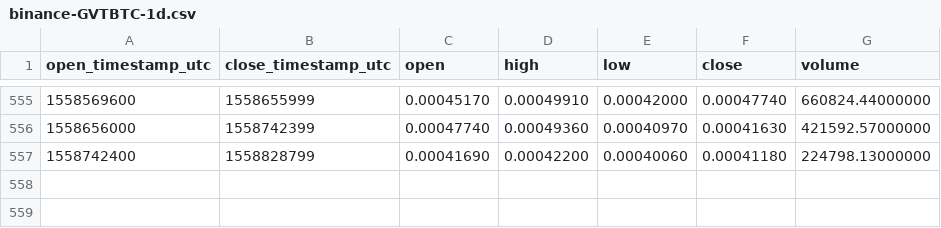
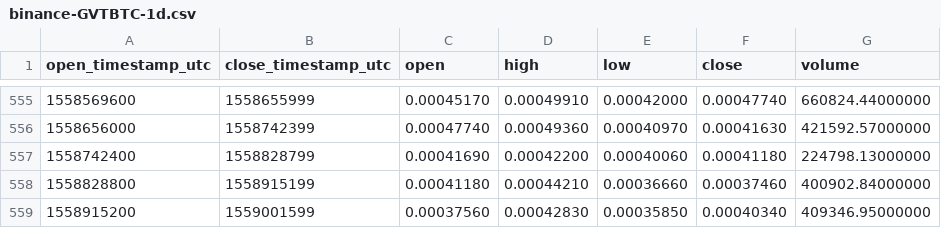
Before and after one commit to cryptobigbro/binance-GVTBTC, a CSV file: binance-GVTBTC-1d.csv, drawn as a sheet; only a part is shown, gaps mark what is left out; the diff names each change by its address in the sheet, - before the commit and + after, or states it on an @@ line.

Commit message:
Update OHLCV data.

```diff
--- a/binance-GVTBTC-1d.csv
+++ b/binance-GVTBTC-1d.csv
+row 558: 1558828800 | 1558915199 | 0.00041180 | 0.00044210 | 0.00036660 | 0.00037460 | 400902.84000000
+row 559: 1558915200 | 1559001599 | 0.00037560 | 0.00042830 | 0.00035850 | 0.00040340 | 409346.95000000
```
Also changed, not shown: 1 other file.
